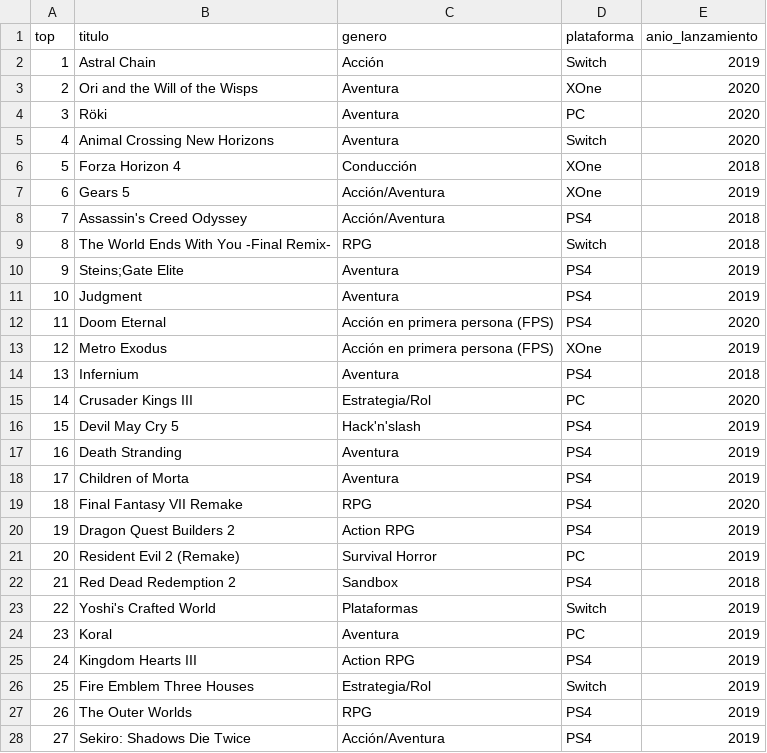
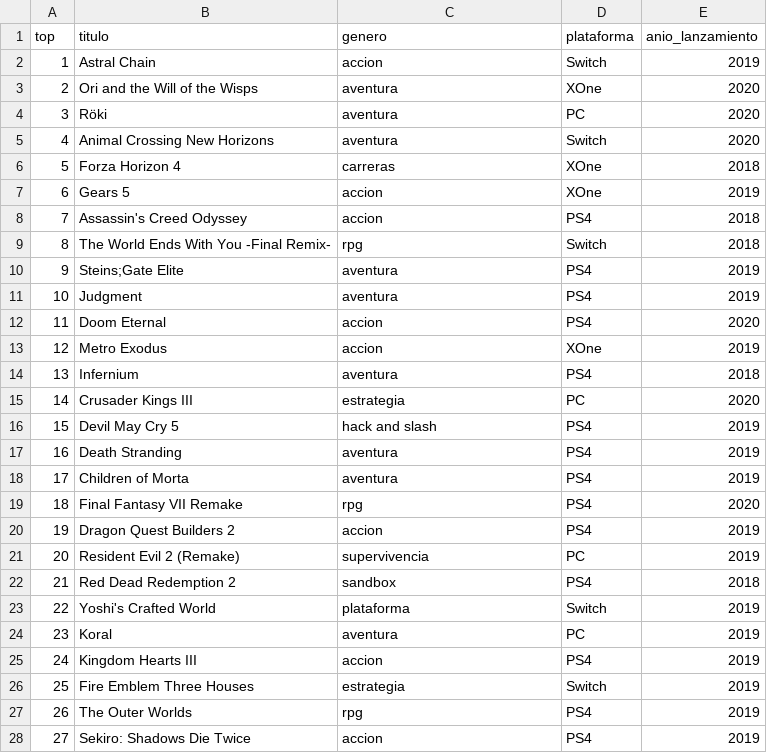
Before and after one commit to MargaritaMawyin/proyecto2LP, a CSV file: csv/mundogamers.csv, drawn as a sheet; only a part is shown; the diff covers the shown part only.

```diff
--- a/csv/mundogamers.csv
+++ b/csv/mundogamers.csv
@@ -1,28 +1,28 @@
 top,titulo,genero,plataforma,anio_lanzamiento
-1,Astral Chain,Acción,Switch,2019
-2,Ori and the Will of the Wisps,Aventura,XOne,2020
-3,Röki,Aventura,PC,2020
-4,Animal Crossing New Horizons,Aventura,Switch,2020
-5,Forza Horizon 4,Conducción,XOne,2018
-6,Gears 5,Acción/Aventura,XOne,2019
-7,Assassin's Creed Odyssey,Acción/Aventura,PS4,2018
-8,The World Ends With You -Final Remix-,RPG,Switch,2018
-9,Steins;Gate Elite,Aventura,PS4,2019
-10,Judgment,Aventura,PS4,2019
-11,Doom Eternal,Acción en primera persona (FPS),PS4,2020
-12,Metro Exodus,Acción en primera persona (FPS),XOne,2019
-13,Infernium,Aventura,PS4,2018
-14,Crusader Kings III,Estrategia/Rol,PC,2020
-15,Devil May Cry 5,Hack'n'slash,PS4,2019
-16,Death Stranding,Aventura,PS4,2019
-17,Children of Morta,Aventura,PS4,2019
-18,Final Fantasy VII Remake,RPG,PS4,2020
-19,Dragon Quest Builders 2,Action RPG,PS4,2019
-20,Resident Evil 2 (Remake),Survival Horror,PC,2019
-21,Red Dead Redemption 2,Sandbox,PS4,2018
-22,Yoshi's Crafted World,Plataformas,Switch,2019
-23,Koral,Aventura,PC,2019
-24,Kingdom Hearts III,Action RPG,PS4,2019
-25,Fire Emblem Three Houses,Estrategia/Rol,Switch,2019
-26,The Outer Worlds,RPG,PS4,2019
-27,Sekiro: Shadows Die Twice,Acción/Aventura,PS4,2019
+1,Astral Chain,accion,Switch,2019
+2,Ori and the Will of the Wisps,aventura,XOne,2020
+3,Röki,aventura,PC,2020
+4,Animal Crossing New Horizons,aventura,Switch,2020
+5,Forza Horizon 4,carreras,XOne,2018
+6,Gears 5,accion,XOne,2019
+7,Assassin's Creed Odyssey,accion,PS4,2018
+8,The World Ends With You -Final Remix-,rpg,Switch,2018
+9,Steins;Gate Elite,aventura,PS4,2019
+10,Judgment,aventura,PS4,2019
+11,Doom Eternal,accion,PS4,2020
+12,Metro Exodus,accion,XOne,2019
+13,Infernium,aventura,PS4,2018
+14,Crusader Kings III,estrategia,PC,2020
+15,Devil May Cry 5,hack and slash,PS4,2019
+16,Death Stranding,aventura,PS4,2019
+17,Children of Morta,aventura,PS4,2019
+18,Final Fantasy VII Remake,rpg,PS4,2020
+19,Dragon Quest Builders 2,accion,PS4,2019
+20,Resident Evil 2 (Remake),supervivencia,PC,2019
+21,Red Dead Redemption 2,sandbox,PS4,2018
+22,Yoshi's Crafted World,plataforma,Switch,2019
+23,Koral,aventura,PC,2019
+24,Kingdom Hearts III,accion,PS4,2019
+25,Fire Emblem Three Houses,estrategia,Switch,2019
+26,The Outer Worlds,rpg,PS4,2019
+27,Sekiro: Shadows Die Twice,accion,PS4,2019
```
Also changed, not shown: 72 edited cells elsewhere in this file, csv/3djuegos.csv, csv/juegos_general.csv, 5 other files.
